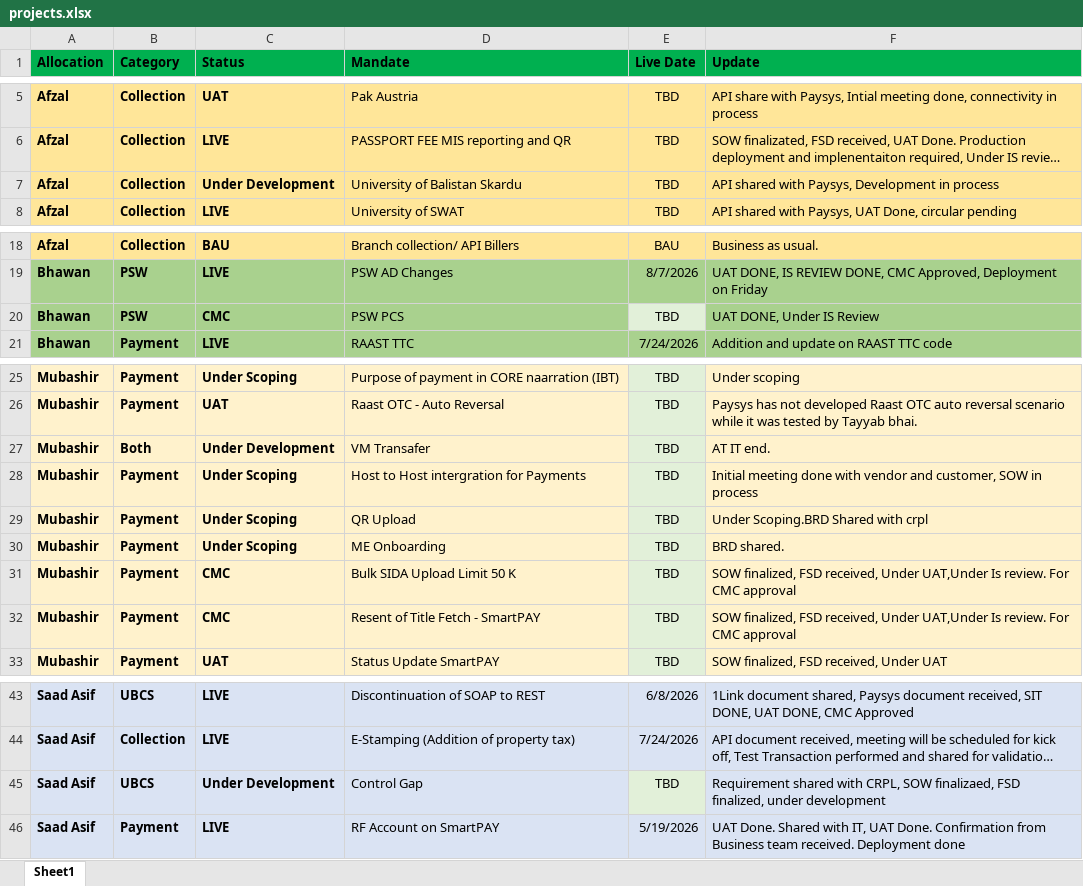
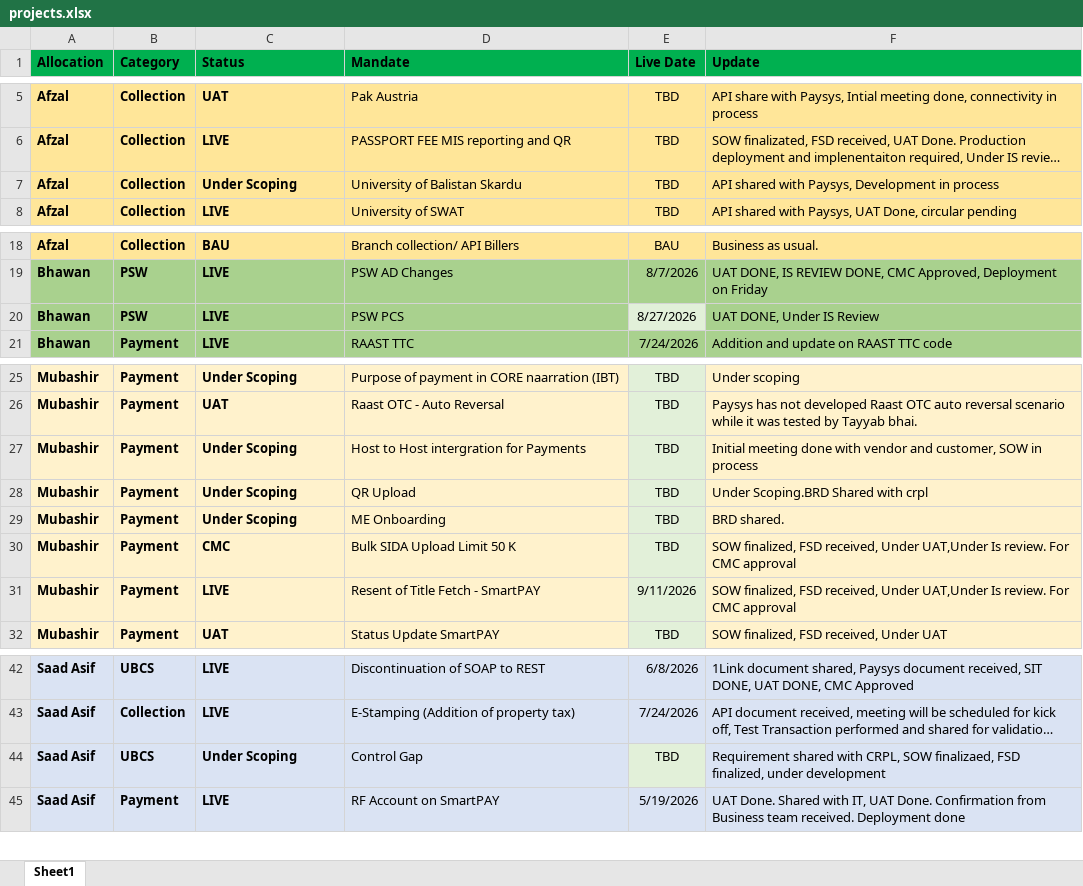
Before and after one commit to saadasif7/SmartPay-Project-Dashboard, an Excel workbook: data/projects.xlsx, sheet Sheet1, drawn as a sheet; only a part is shown, gaps mark what is left out; long unchanged cells end in …; values as stored, in another font and other column widths than the file's, no borders; table styles not drawn; removed rows and columns are numbered as before the commit, all else as after; the diff names each change by its address in the sheet, - before the commit and + after, or states it on an @@ line.

```diff
--- a/data/projects.xlsx (sheet Sheet1)
+++ b/data/projects.xlsx (sheet Sheet1)
-C7 (Status): Under Development
+C7 (Status): Under Scoping
-C20 (Status): CMC
+C20 (Status): LIVE
-E20 (Live Date): TBD
+E20 (Live Date): 8/27/2026
-row 27: Mubashir | Both | Under Development | VM Transafer | TBD | AT IT end.
-C31 (Status): CMC
+C31 (Status): LIVE
-E31 (Live Date): TBD
+E31 (Live Date): 9/11/2026
-C44 (Status): Under Development
+C44 (Status): Under Scoping
```
Also changed, not shown: 1 other file.
